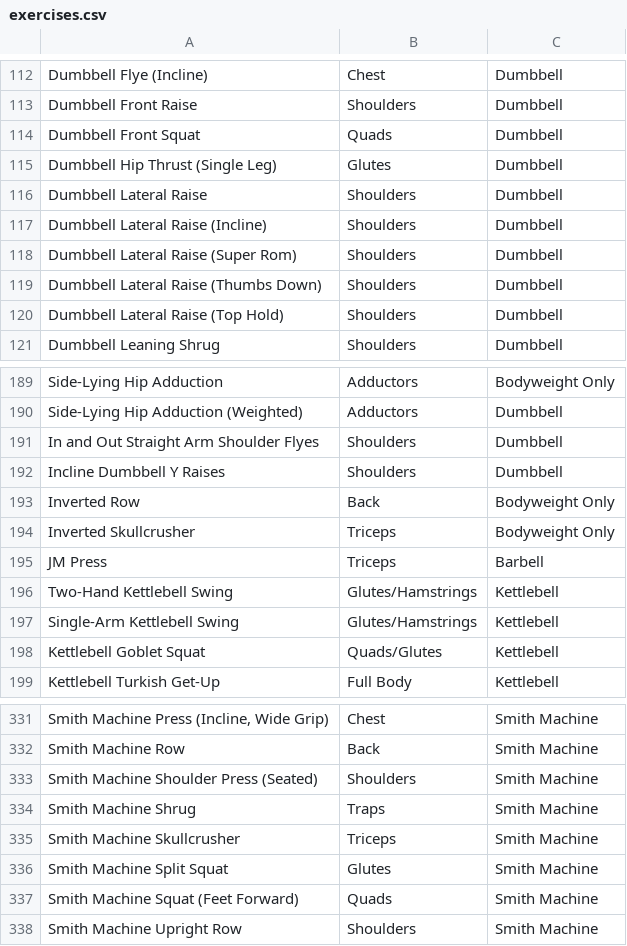
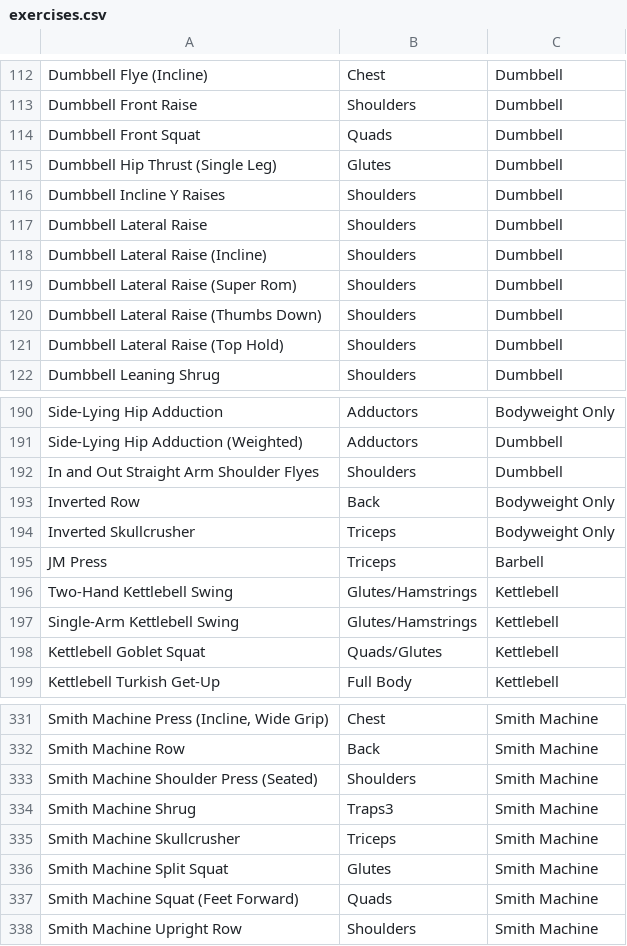
Before and after one commit to Fairfieldfred/yawa4u, a CSV file: exercises.csv, drawn as a sheet; only a part is shown, gaps mark what is left out.

```diff
--- a/exercises.csv
+++ b/exercises.csv
@@ -115,2 +115,3 @@ Dumbbell Front Squat,Quads,Dumbbell
 Dumbbell Hip Thrust (Single Leg),Glutes,Dumbbell
+Dumbbell Incline Y Raises,Shoulders,Dumbbell
 Dumbbell Lateral Raise,Shoulders,Dumbbell
@@ -191,3 +192,2 @@ Side-Lying Hip Adduction (Weighted),Adductors,Dumbbell
 In and Out Straight Arm Shoulder Flyes,Shoulders,Dumbbell
-Incline Dumbbell Y Raises,Shoulders,Dumbbell
 Inverted Row,Back,Bodyweight Only
@@ -333,3 +333,3 @@ Smith Machine Row,Back,Smith Machine
 Smith Machine Shoulder Press (Seated),Shoulders,Smith Machine
-Smith Machine Shrug,Traps,Smith Machine
+Smith Machine Shrug,Traps3,Smith Machine
 Smith Machine Skullcrusher,Triceps,Smith Machine
```
Also changed, not shown: 17 other files.
